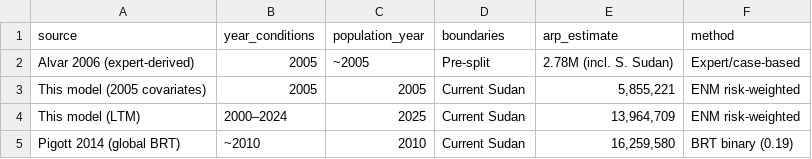
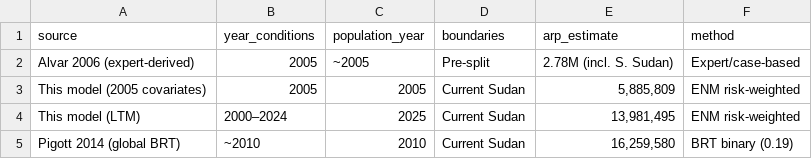
Before and after one commit to betsynaymon/sudan-vl-enm, a CSV file: outputs/tables/arp_hindcast_comparison.csv, drawn as a sheet.

```diff
--- a/outputs/tables/arp_hindcast_comparison.csv
+++ b/outputs/tables/arp_hindcast_comparison.csv
@@ -2,4 +2,4 @@
 "Alvar 2006 (expert-derived)","2005","~2005","Pre-split","2.78M (incl. S. Sudan)","Expert/case-based"
-"This model (2005 covariates)","2005","2005","Current Sudan","5,855,221","ENM risk-weighted"
-"This model (LTM)","2000–2024","2025","Current Sudan","13,964,709","ENM risk-weighted"
+"This model (2005 covariates)","2005","2005","Current Sudan","5,885,809","ENM risk-weighted"
+"This model (LTM)","2000–2024","2025","Current Sudan","13,981,495","ENM risk-weighted"
 "Pigott 2014 (global BRT)","~2010","2010","Current Sudan","16,259,580","BRT binary (0.19)"
```
Also changed, not shown: outputs/tables/arp_by_state.csv, outputs/tables/arp_by_state_bias_comparison.csv, 25 other files.
